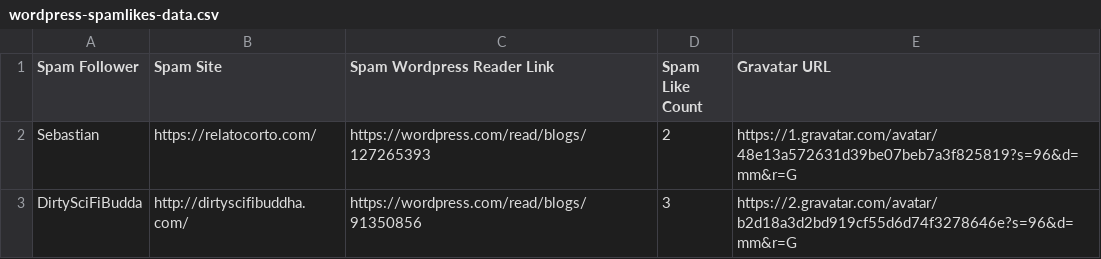
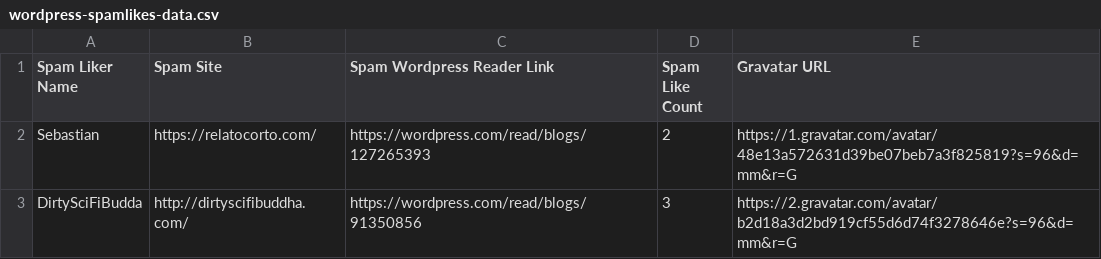
Before and after one commit to chikorita157/WordpressLovesSpam, a CSV file: wordpress-spamlikes-data.csv, drawn as a sheet; only a part is shown.

Commit message:
Update wordpress-spamlikes-data.csv

```diff
--- a/wordpress-spamlikes-data.csv
+++ b/wordpress-spamlikes-data.csv
@@ -1,2 +1,2 @@
-Spam Follower,Spam Site,Spam Wordpress Reader Link,Spam Like Count,Gravatar URL
+Spam Liker Name,Spam Site,Spam Wordpress Reader Link,Spam Like Count,Gravatar URL
 Sebastian,https://relatocorto.com/,https://wordpress.com/read/blogs/127265393,2,https://1.gravatar.com/avatar/48e13a572631d39be07beb7a3f825819?s=96&d=mm&r=G
```
